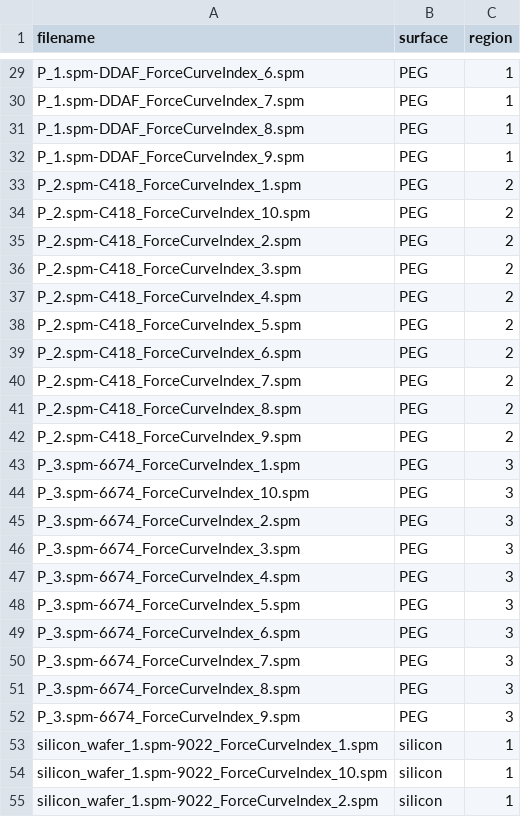
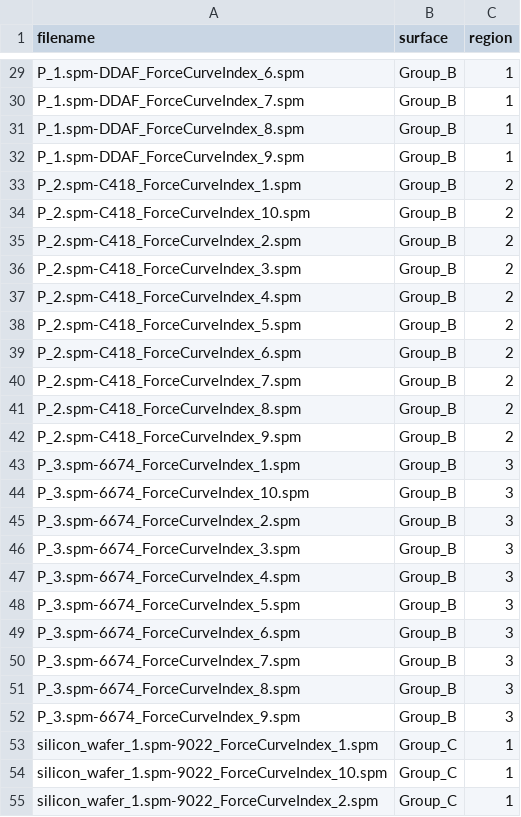
Before and after one commit to GaryZhangYue/curvana, a CSV file: inst/extdata_demo_metadata.csv, drawn as a sheet; only a part is shown, gaps mark what is left out; the diff covers the shown part only; the diff names each change by its address in the sheet, - before the commit and + after, or states it on an @@ line.

Commit message:
changed group name to non-meaningful

```diff
--- a/inst/extdata_demo_metadata.csv
+++ b/inst/extdata_demo_metadata.csv
-B29:B52 (surface): PEG
+B29:B52 (surface): Group_B
-B53:B55 (surface): silicon
+B53:B55 (surface): Group_C
```
Also changed, not shown: 74 edited cells elsewhere in this file.
